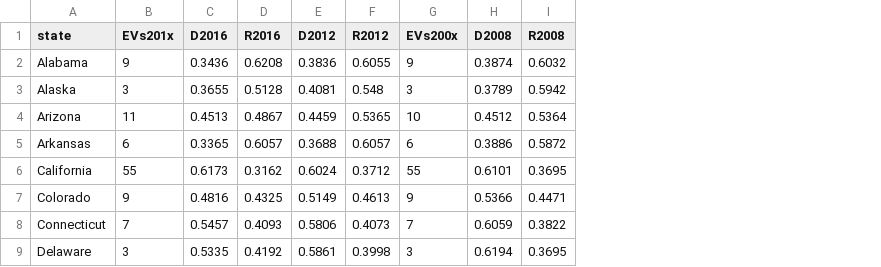
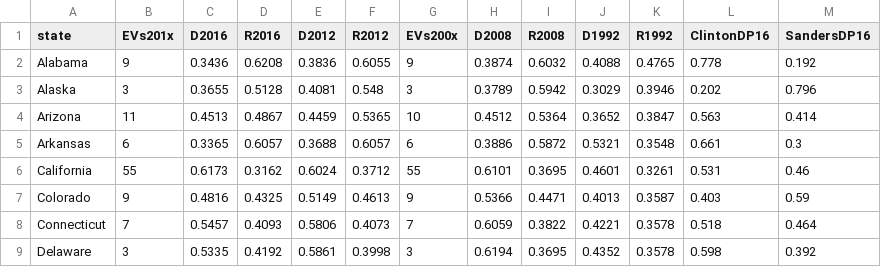
Before and after one commit to lukewp/pewpolarizationfactors, a CSV file: data/statevotes.csv, drawn as a sheet; only a part is shown; the diff names each change by its address in the sheet, - before the commit and + after, or states it on an @@ line.

```diff
--- a/data/statevotes.csv
+++ b/data/statevotes.csv
+column J (D1992), rows 2-9: 0.4088 | 0.3029 | 0.3652 | 0.5321 | 0.4601 | 0.4013 | 0.4221 | 0.4352
+column K (R1992), rows 2-9: 0.4765 | 0.3946 | 0.3847 | 0.3548 | 0.3261 | 0.3587 | 0.3578 | 0.3578
+column L (ClintonDP16), rows 2-9: 0.778 | 0.202 | 0.563 | 0.661 | 0.531 | 0.403 | 0.518 | 0.598
+column M (SandersDP16), rows 2-9: 0.192 | 0.796 | 0.414 | 0.3 | 0.46 | 0.59 | 0.464 | 0.392
```
Also changed, not shown: 5 other files.
